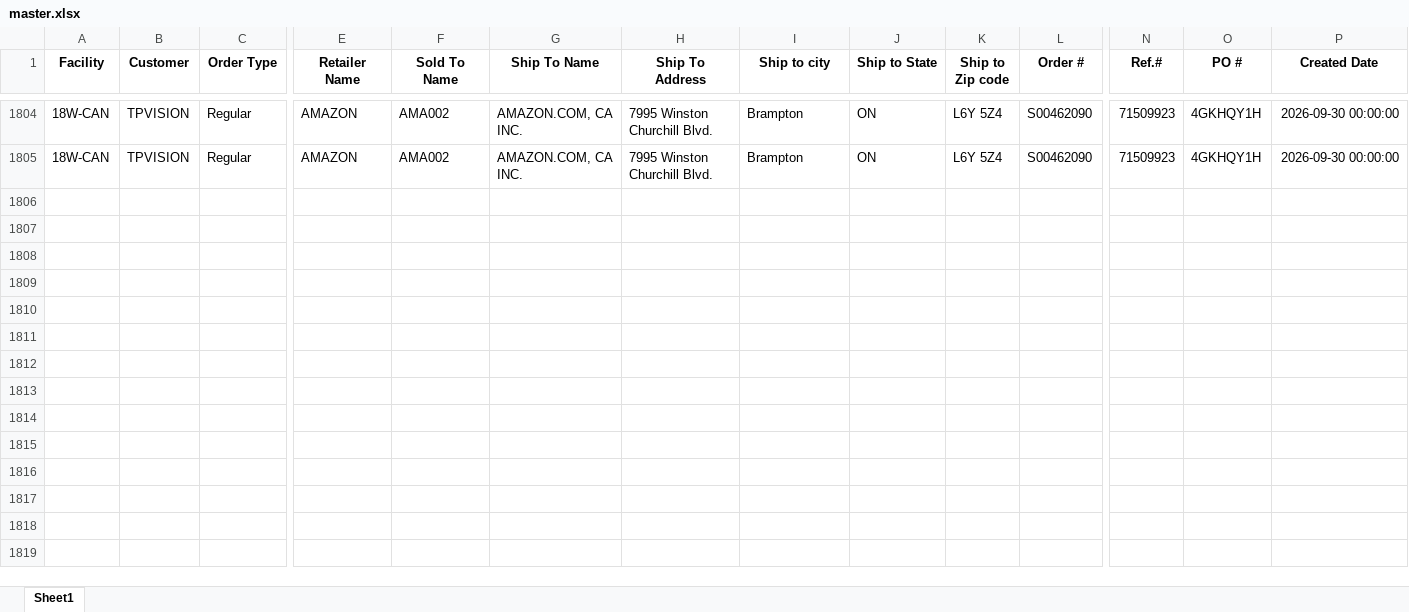
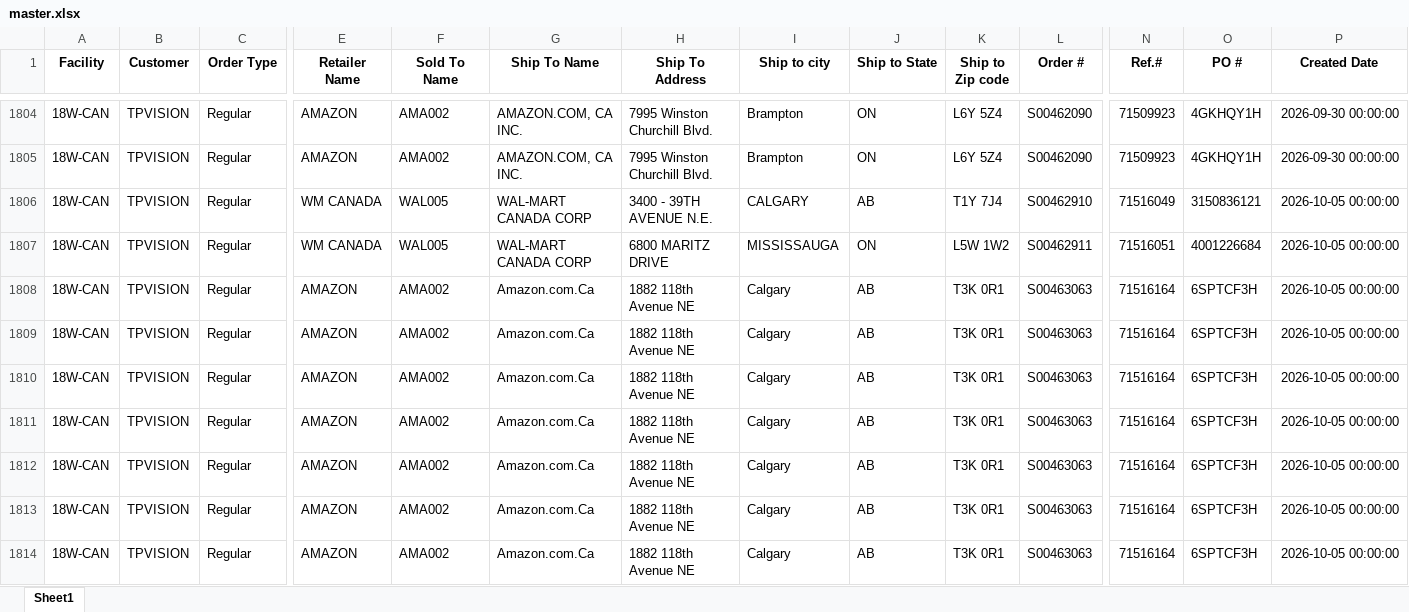
Before and after one commit to raymondli18w/flask-report-app2, an Excel workbook: master.xlsx, sheet Sheet1, drawn as a sheet; only a part is shown, gaps mark what is left out; values as stored, in another font and other column widths than the file's, no borders; rows hold the shown columns only; the diff covers the shown part only; the diff names each change by its address in the sheet, - before the commit and + after, or states it on an @@ line.

Commit message:
Auto-update: 2026-10-08 14:21

```diff
--- a/master.xlsx (sheet Sheet1)
+++ b/master.xlsx (sheet Sheet1)
+row 1806: 18W-CAN | TPVISION | Regular | WM CANADA | WAL005 | WAL-MART CANADA CORP | 3400 - 39TH AVENUE N.E. | CALGARY | AB | T1Y 7J4 | S00462910 | 71516049 | 3150836121 | 2026-10-05 00:00:00
+row 1807: 18W-CAN | TPVISION | Regular | WM CANADA | WAL005 | WAL-MART CANADA CORP | 6800 MARITZ DRIVE | MISSISSAUGA | ON | L5W 1W2 | S00462911 | 71516051 | 4001226684 | 2026-10-05 00:00:00
+row 1808: 18W-CAN | TPVISION | Regular | AMAZON | AMA002 | Amazon.com.Ca | 1882 118th Avenue NE | Calgary | AB | T3K 0R1 | S00463063 | 71516164 | 6SPTCF3H | 2026-10-05 00:00:00
+row 1809: 18W-CAN | TPVISION | Regular | AMAZON | AMA002 | Amazon.com.Ca | 1882 118th Avenue NE | Calgary | AB | T3K 0R1 | S00463063 | 71516164 | 6SPTCF3H | 2026-10-05 00:00:00
+row 1810: 18W-CAN | TPVISION | Regular | AMAZON | AMA002 | Amazon.com.Ca | 1882 118th Avenue NE | Calgary | AB | T3K 0R1 | S00463063 | 71516164 | 6SPTCF3H | 2026-10-05 00:00:00
+row 1811: 18W-CAN | TPVISION | Regular | AMAZON | AMA002 | Amazon.com.Ca | 1882 118th Avenue NE | Calgary | AB | T3K 0R1 | S00463063 | 71516164 | 6SPTCF3H | 2026-10-05 00:00:00
+row 1812: 18W-CAN | TPVISION | Regular | AMAZON | AMA002 | Amazon.com.Ca | 1882 118th Avenue NE | Calgary | AB | T3K 0R1 | S00463063 | 71516164 | 6SPTCF3H | 2026-10-05 00:00:00
+row 1813: 18W-CAN | TPVISION | Regular | AMAZON | AMA002 | Amazon.com.Ca | 1882 118th Avenue NE | Calgary | AB | T3K 0R1 | S00463063 | 71516164 | 6SPTCF3H | 2026-10-05 00:00:00
+row 1814: 18W-CAN | TPVISION | Regular | AMAZON | AMA002 | Amazon.com.Ca | 1882 118th Avenue NE | Calgary | AB | T3K 0R1 | S00463063 | 71516164 | 6SPTCF3H | 2026-10-05 00:00:00
```
Also changed, not shown: 9 added rows and 6 moved rows elsewhere in this sheet.
